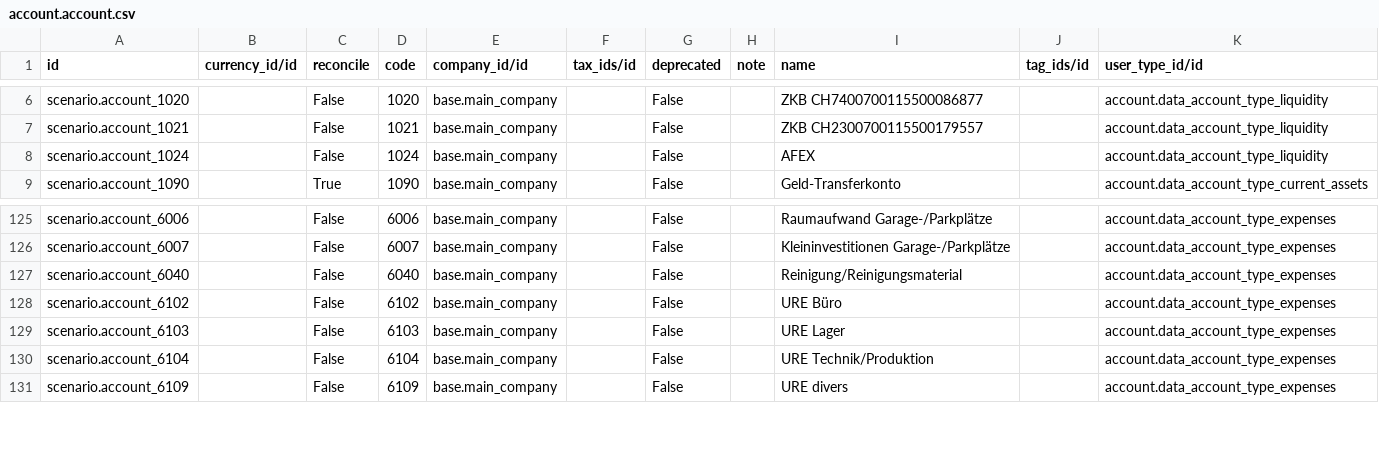
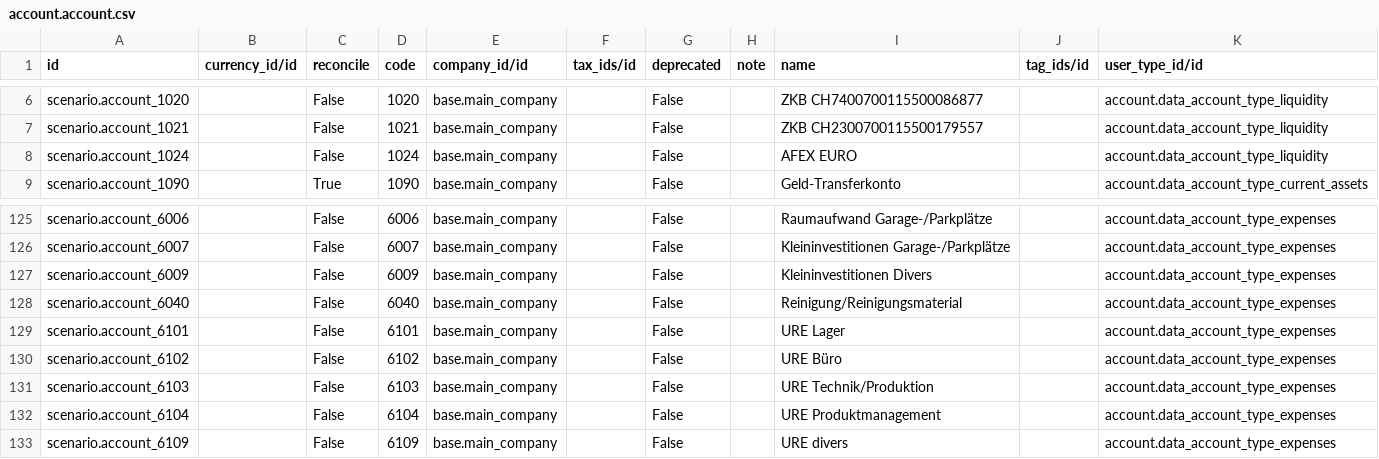
Before and after one commit to camptocamp/oerpscenario, a CSV file: Scenario/OERPScenario.local/data/setup/account.account.csv, drawn as a sheet; only a part is shown, gaps mark what is left out.

Commit message:
Update account list with missing accounts

```diff
--- a/Scenario/OERPScenario.local/data/setup/account.account.csv
+++ b/Scenario/OERPScenario.local/data/setup/account.account.csv
@@ -7,3 +7,3 @@ scenario.account_1020,,False,1020,base.main_company,,False,,ZKB CH74007001155000
 scenario.account_1021,,False,1021,base.main_company,,False,,ZKB CH2300700115500179557,,account.data_account_type_liquidity
-scenario.account_1024,,False,1024,base.main_company,,False,,AFEX,,account.data_account_type_liquidity
+scenario.account_1024,,False,1024,base.main_company,,False,,AFEX EURO,,account.data_account_type_liquidity
 scenario.account_1090,,True,1090,base.main_company,,False,,Geld-Transferkonto,,account.data_account_type_current_assets
@@ -126,6 +126,8 @@ scenario.account_6006,,False,6006,base.main_company,,False,,Raumaufwand Garage-/
 scenario.account_6007,,False,6007,base.main_company,,False,,Kleininvestitionen Garage-/Parkplätze,,account.data_account_type_expenses
+scenario.account_6009,,False,6009,base.main_company,,False,,Kleininvestitionen Divers,,account.data_account_type_expenses
 scenario.account_6040,,False,6040,base.main_company,,False,,Reinigung/Reinigungsmaterial,,account.data_account_type_expenses
+scenario.account_6101,,False,6101,base.main_company,,False,,URE Lager,,account.data_account_type_expenses
 scenario.account_6102,,False,6102,base.main_company,,False,,URE Büro,,account.data_account_type_expenses
-scenario.account_6103,,False,6103,base.main_company,,False,,URE Lager,,account.data_account_type_expenses
-scenario.account_6104,,False,6104,base.main_company,,False,,URE Technik/Produktion,,account.data_account_type_expenses
+scenario.account_6103,,False,6103,base.main_company,,False,,URE Technik/Produktion,,account.data_account_type_expenses
+scenario.account_6104,,False,6104,base.main_company,,False,,URE Produktmanagement,,account.data_account_type_expenses
 scenario.account_6109,,False,6109,base.main_company,,False,,URE divers,,account.data_account_type_expenses
```
Also changed, not shown: 1 other file.
